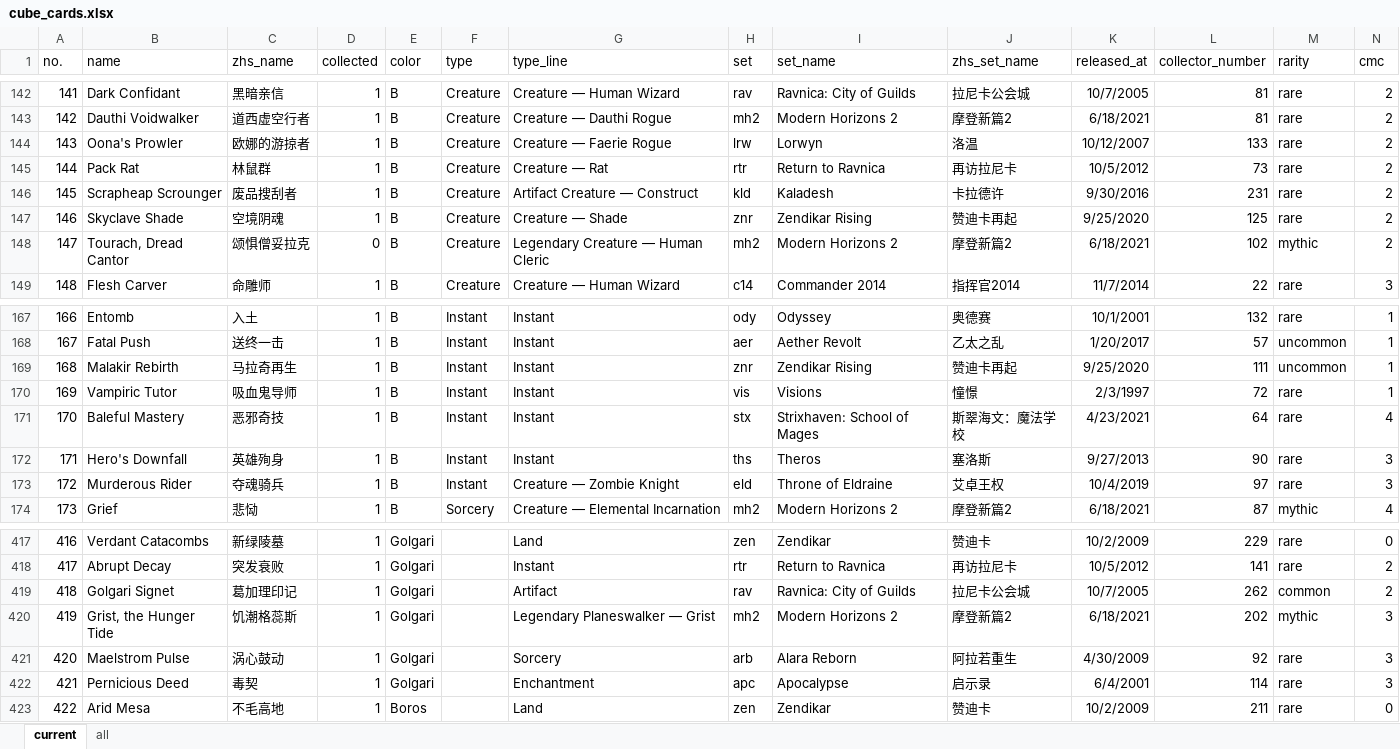
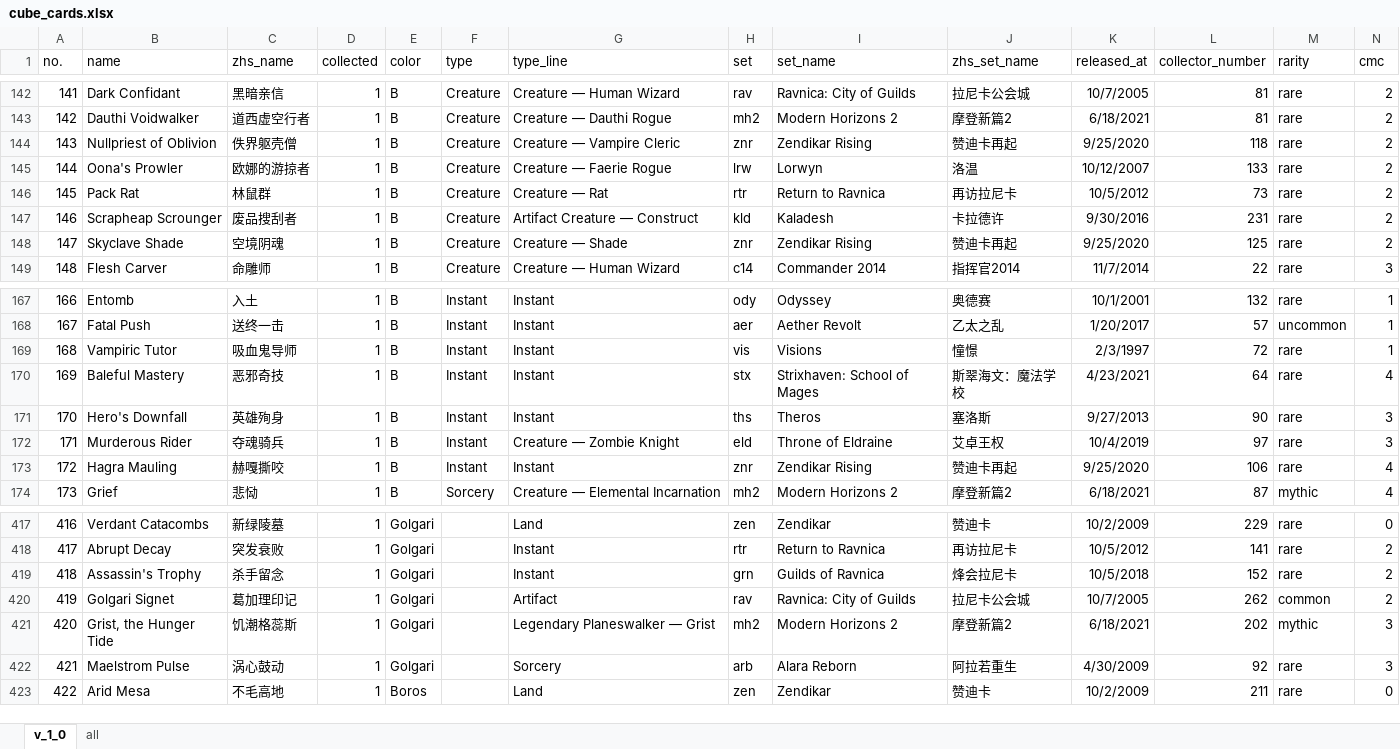
Before and after one commit to RuohengLiu/MTG-CUBE, an Excel workbook: cube_cards.xlsx, sheet v_1_0, drawn as a sheet; only a part is shown, gaps mark what is left out; values as stored, in another font and other column widths than the file's, no borders; removed rows and columns are numbered as before the commit, all else as after; rows hold the shown columns only; the diff names each change by its address in the sheet, - before the commit and + after, or states it on an @@ line.

```diff
--- a/cube_cards.xlsx (sheet v_1_0)
+++ b/cube_cards.xlsx (sheet v_1_0)
-sheet tab: current
+sheet tab: v_1_0
+row 144: 143 | Nullpriest of Oblivion | 佚界躯壳僧 | 1 | B | Creature | Creature — Vampire Cleric | znr | Zendikar Rising | 赞迪卡再起 | 9/25/2020 | 118 | rare | 2
@@ column A (no.) renumbered between rows 145 and 422 @@
-row 148: 147 | Tourach, Dread Cantor | 颂惧僧妥拉克 | 0 | B | Creature | Legendary Creature — Human Cleric | mh2 | Modern Horizons 2 | 摩登新篇2 | 6/18/2021 | 102 | mythic | 2
-row 169: 168 | Malakir Rebirth | 马拉奇再生 | 1 | B | Instant | Instant | znr | Zendikar Rising | 赞迪卡再起 | 9/25/2020 | 111 | uncommon | 1
+row 173: 172 | Hagra Mauling | 赫嘎撕咬 | 1 | B | Instant | Instant | znr | Zendikar Rising | 赞迪卡再起 | 9/25/2020 | 106 | rare | 4
+row 419: 418 | Assassin's Trophy | 杀手留念 | 1 | Golgari |  | Instant | grn | Guilds of Ravnica | 烽会拉尼卡 | 10/5/2018 | 152 | rare | 2
-row 422: 421 | Pernicious Deed | 毒契 | 1 | Golgari |  | Enchantment | apc | Apocalypse | 启示录 | 6/4/2001 | 114 | rare | 3
```
Also changed, not shown: sheet all, hidden cells, 1 other file.
